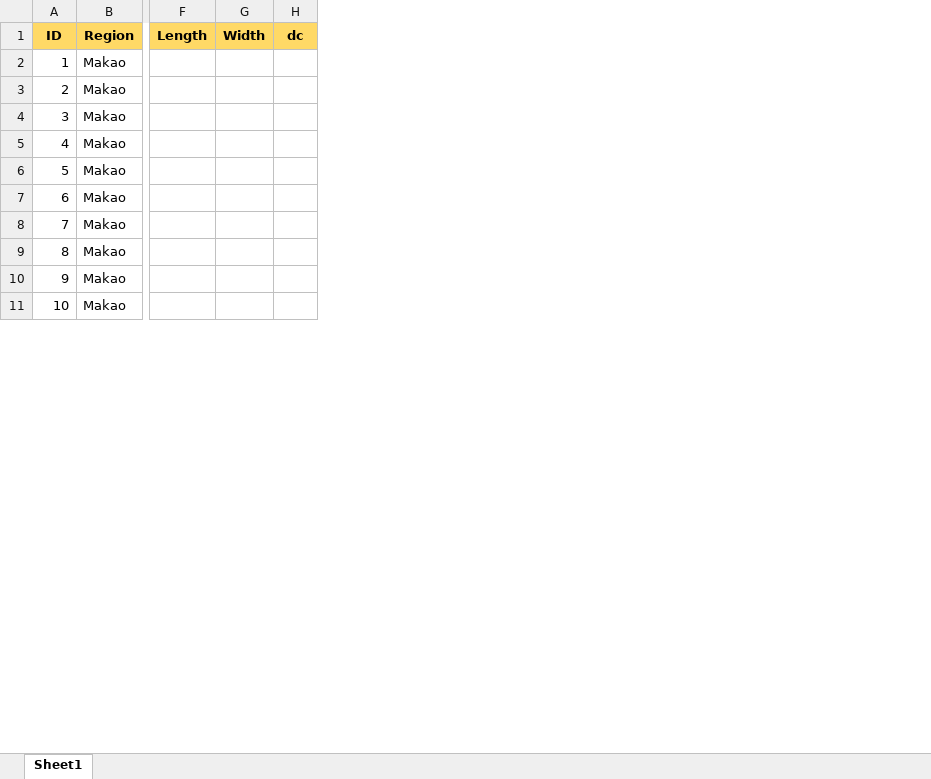
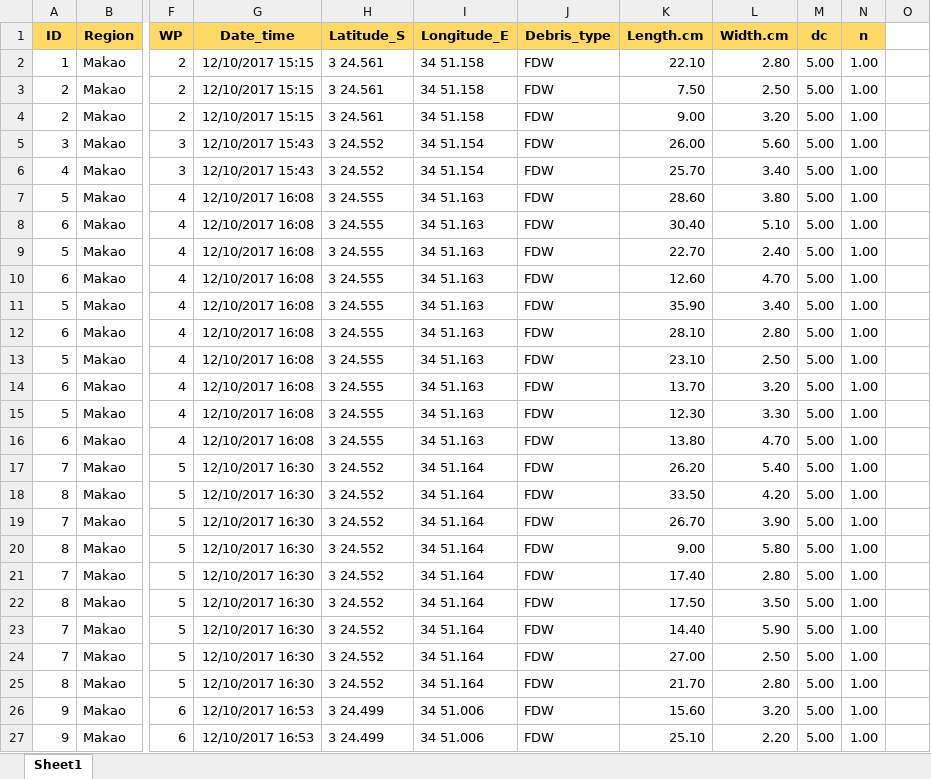
Before and after one commit to JamesDMSpeed/AfricanBioServices-Vegetation-and-soils, an Excel workbook: Ecosystem carbon/03Dead_wood.xlsx, sheet Sheet1, drawn as a sheet; only a part is shown, gaps mark what is left out; values as stored, in another font and other column widths than the file's, no borders; removed rows and columns are numbered as before the commit, all else as after; rows hold the shown columns only; the diff covers the shown part only; the diff names each change by its address in the sheet, - before the commit and + after, or states it on an @@ line.

Commit message:
Deadwood data

```diff
--- a/Ecosystem carbon/03Dead_wood.xlsx (sheet Sheet1)
+++ b/Ecosystem carbon/03Dead_wood.xlsx (sheet Sheet1)
-column F (Length), empty
-column G (Width), empty
+column F (WP), rows 2-3: 2 | 2; rows 5-8: 3 | 3 | 4 | 4; rows 17-18: 5 | 5; rows 26-27: 6 | 6
+column G (Date_time), rows 2-3: 12/10/2017 15:15 | 12/10/2017 15:15; rows 5-8: 12/10/2017 15:43 | 12/10/2017 15:43 | 12/10/2017 16:08 | 12/10/2017 16:08; rows 17-18: 12/10/2017 16:30 | 12/10/2017 16:30; rows 26-27: 12/10/2017 16:53 | 12/10/2017 16:53
+column H (Latitude_S), rows 2-3: 3 24.561 | 3 24.561; rows 5-8: 3 24.552 | 3 24.552 | 3 24.555 | 3 24.555; rows 17-18: 3 24.552 | 3 24.552; rows 26-27: 3 24.499 | 3 24.499
+column I (Longitude_E), rows 2-3: 34 51.158 | 34 51.158; rows 5-8: 34 51.154 | 34 51.154 | 34 51.163 | 34 51.163; rows 17-18: 34 51.164 | 34 51.164; rows 26-27: 34 51.006 | 34 51.006
+column J (Debris_type), rows 2-3: FDW | FDW; rows 5-8: all FDW; rows 17-18: FDW | FDW; rows 26-27: FDW | FDW
+column K (Length.cm), rows 2-3: 22.10 | 7.50; rows 5-8: 26.00 | 25.70 | 28.60 | 30.40; rows 17-18: 26.20 | 33.50; rows 26-27: 15.60 | 25.10
+column L (Width.cm), rows 2-3: 2.80 | 2.50; rows 5-8: 5.60 | 3.40 | 3.80 | 5.10; rows 17-18: 5.40 | 4.20; rows 26-27: 3.20 | 2.20
+column N (n), rows 2-3: 1.00 | 1.00; rows 5-8: all 1.00; rows 17-18: 1.00 | 1.00; rows 26-27: 1.00 | 1.00
+column O, empty
-M2:M3 (dc): (empty)
+M2:M3 (dc): 5.00
+row 4: 2 | Makao | 2 | 12/10/2017 15:15 | 3 24.561 | 34 51.158 | FDW | 9.00 | 3.20 | 5.00 | 1.00
-M5:M8 (dc): (empty)
+M5:M8 (dc): 5.00
+row 9: 5 | Makao | 4 | 12/10/2017 16:08 | 3 24.555 | 34 51.163 | FDW | 22.70 | 2.40 | 5.00 | 1.00
+row 10: 6 | Makao | 4 | 12/10/2017 16:08 | 3 24.555 | 34 51.163 | FDW | 12.60 | 4.70 | 5.00 | 1.00
+row 11: 5 | Makao | 4 | 12/10/2017 16:08 | 3 24.555 | 34 51.163 | FDW | 35.90 | 3.40 | 5.00 | 1.00
+row 12: 6 | Makao | 4 | 12/10/2017 16:08 | 3 24.555 | 34 51.163 | FDW | 28.10 | 2.80 | 5.00 | 1.00
+row 13: 5 | Makao | 4 | 12/10/2017 16:08 | 3 24.555 | 34 51.163 | FDW | 23.10 | 2.50 | 5.00 | 1.00
+row 14: 6 | Makao | 4 | 12/10/2017 16:08 | 3 24.555 | 34 51.163 | FDW | 13.70 | 3.20 | 5.00 | 1.00
+row 15: 5 | Makao | 4 | 12/10/2017 16:08 | 3 24.555 | 34 51.163 | FDW | 12.30 | 3.30 | 5.00 | 1.00
+row 16: 6 | Makao | 4 | 12/10/2017 16:08 | 3 24.555 | 34 51.163 | FDW | 13.80 | 4.70 | 5.00 | 1.00
-M17:M18 (dc): (empty)
+M17:M18 (dc): 5.00
+row 19: 7 | Makao | 5 | 12/10/2017 16:30 | 3 24.552 | 34 51.164 | FDW | 26.70 | 3.90 | 5.00 | 1.00
+row 20: 8 | Makao | 5 | 12/10/2017 16:30 | 3 24.552 | 34 51.164 | FDW | 9.00 | 5.80 | 5.00 | 1.00
+row 21: 7 | Makao | 5 | 12/10/2017 16:30 | 3 24.552 | 34 51.164 | FDW | 17.40 | 2.80 | 5.00 | 1.00
+row 22: 8 | Makao | 5 | 12/10/2017 16:30 | 3 24.552 | 34 51.164 | FDW | 17.50 | 3.50 | 5.00 | 1.00
+row 23: 7 | Makao | 5 | 12/10/2017 16:30 | 3 24.552 | 34 51.164 | FDW | 14.40 | 5.90 | 5.00 | 1.00
+row 24: 7 | Makao | 5 | 12/10/2017 16:30 | 3 24.552 | 34 51.164 | FDW | 27.00 | 2.50 | 5.00 | 1.00
+row 25: 8 | Makao | 5 | 12/10/2017 16:30 | 3 24.552 | 34 51.164 | FDW | 21.70 | 2.80 | 5.00 | 1.00
-M26:M27 (dc): (empty)
+M26:M27 (dc): 5.00
-A27 (ID): 10
+A27 (ID): 9
```
Also changed, not shown: 41 added rows, 95 removed rows, 78 edited cells and cell formats elsewhere in this sheet, Ecosystem carbon/02BulkSoil.xlsx, 7 other files.
